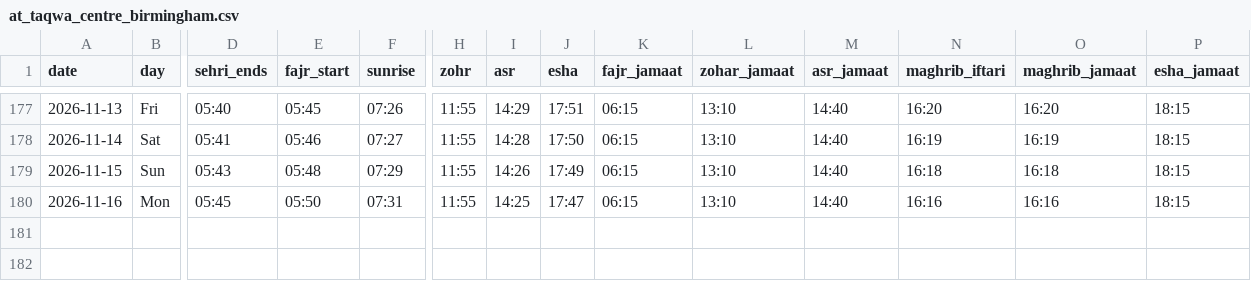
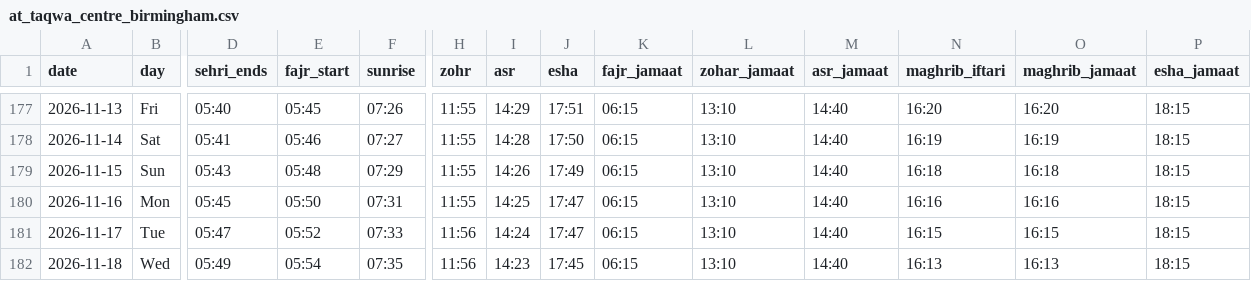
Before and after one commit to hasan1239/iqamah, a CSV file: data/at_taqwa_centre_birmingham.csv, drawn as a sheet; only a part is shown, gaps mark what is left out; rows hold the shown columns only; the diff names each change by its address in the sheet, - before the commit and + after, or states it on an @@ line.

```diff
--- a/data/at_taqwa_centre_birmingham.csv
+++ b/data/at_taqwa_centre_birmingham.csv
+row 181: 2026-11-17 | Tue | 05:47 | 05:52 | 07:33 | 11:56 | 14:24 | 17:47 | 06:15 | 13:10 | 14:40 | 16:15 | 16:15 | 18:15
+row 182: 2026-11-18 | Wed | 05:49 | 05:54 | 07:35 | 11:56 | 14:23 | 17:45 | 06:15 | 13:10 | 14:40 | 16:13 | 16:13 | 18:15
```
Also changed, not shown: data/green_lane.csv, data/hall_green_mosque.csv, 28 other files.
